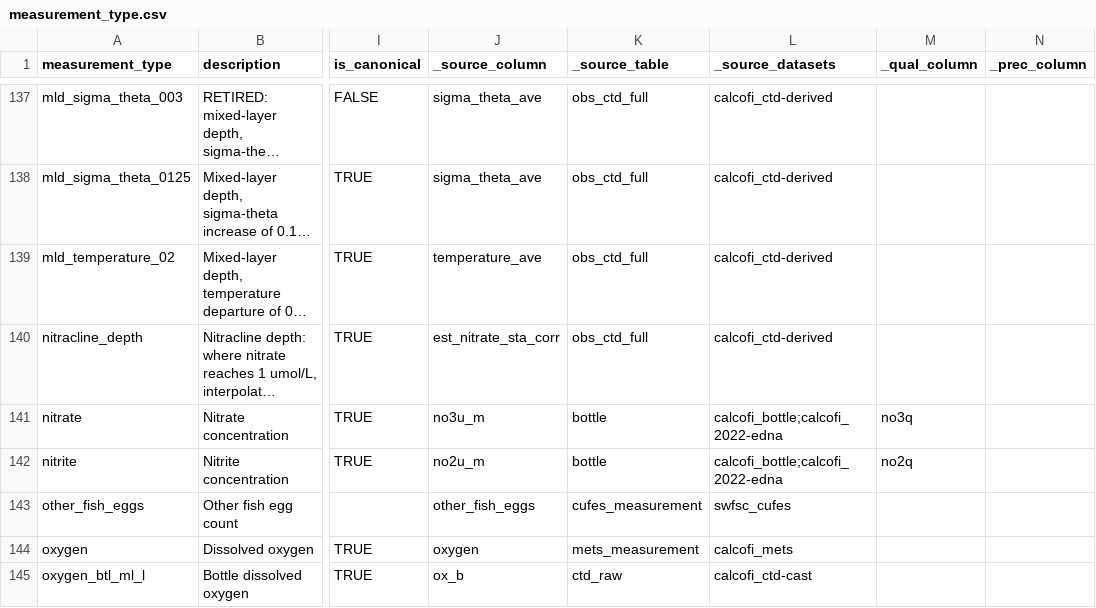
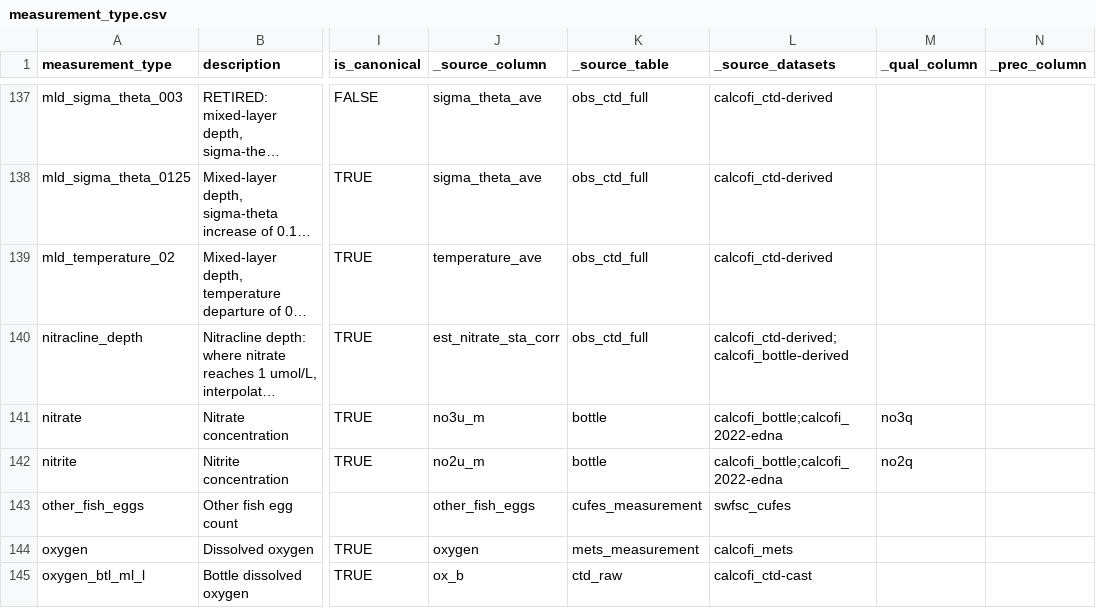
Before and after one commit to CalCOFI/workflows, a CSV file: metadata/measurement_type.csv, drawn as a sheet; only a part is shown, gaps mark what is left out; long unchanged cells end in …; the diff names each change by its address in the sheet, - before the commit and + after, or states it on an @@ line.

```diff
--- a/metadata/measurement_type.csv
+++ b/metadata/measurement_type.csv
-L140 (_source_datasets): calcofi_ctd-derived
+L140 (_source_datasets): calcofi_ctd-derived;calcofi_bottle-derived
```
Also changed, not shown: data/parquet/spatial/gazetteer_pins.csv, 14 other files.
